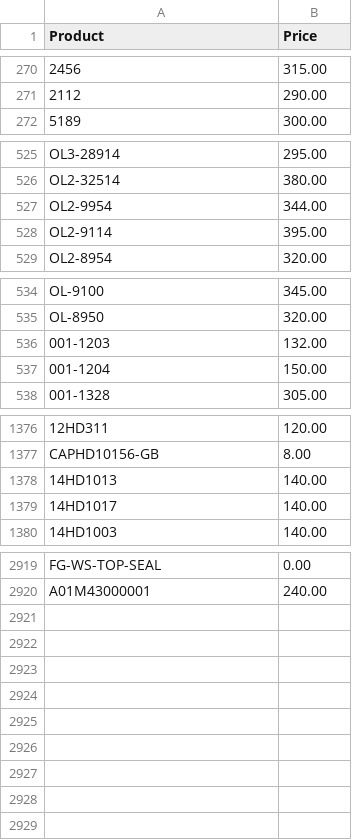
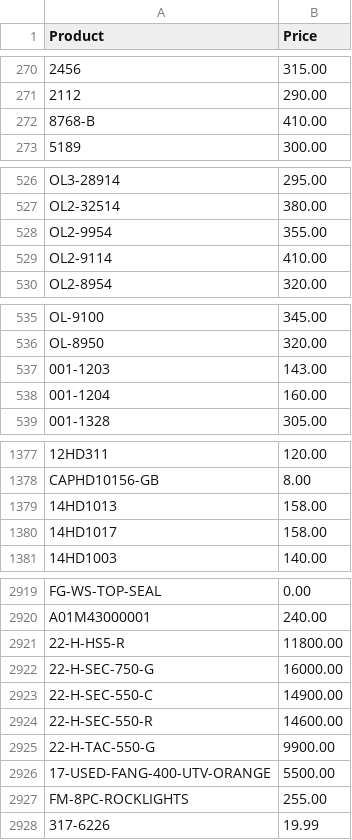
Before and after one commit to Brandidiot/L1FEOutdoors, a CSV file: bin/Debug/Resources/ProductPricing.csv, drawn as a sheet; only a part is shown, gaps mark what is left out; the diff covers the shown part only.

```diff
--- a/bin/Debug/Resources/ProductPricing.csv
+++ b/bin/Debug/Resources/ProductPricing.csv
@@ -271,2 +271,3 @@
 "2112","290.00"
+"8768-B","410.00"
 "5189","300.00"
@@ -526,4 +527,4 @@
 "OL2-32514","380.00"
-"OL2-9954","344.00"
-"OL2-9114","395.00"
+"OL2-9954","355.00"
+"OL2-9114","410.00"
 "OL2-8954","320.00"
@@ -535,4 +536,4 @@
 "OL-8950","320.00"
-"001-1203","132.00"
-"001-1204","150.00"
+"001-1203","143.00"
+"001-1204","160.00"
 "001-1328","305.00"
@@ -1377,4 +1378,4 @@
 "CAPHD10156-GB","8.00"
-"14HD1013","140.00"
-"14HD1017","140.00"
+"14HD1013","158.00"
+"14HD1017","158.00"
 "14HD1003","140.00"
@@ -2920 +2920,9 @@
 "A01M43000001","240.00"
+"22-H-HS5-R","11800.00"
+"22-H-SEC-750-G","16000.00"
+"22-H-SEC-550-C","14900.00"
+"22-H-SEC-550-R","14600.00"
+"22-H-TAC-550-G","9900.00"
+"17-USED-FANG-400-UTV-ORANGE","5500.00"
+"FM-8PC-ROCKLIGHTS","255.00"
+"317-6226","19.99"
```
Also changed, not shown: 1 removed row and 4 edited cells elsewhere in this file, bin/Debug/Resources/InvAvail.csv, 53 other files.
